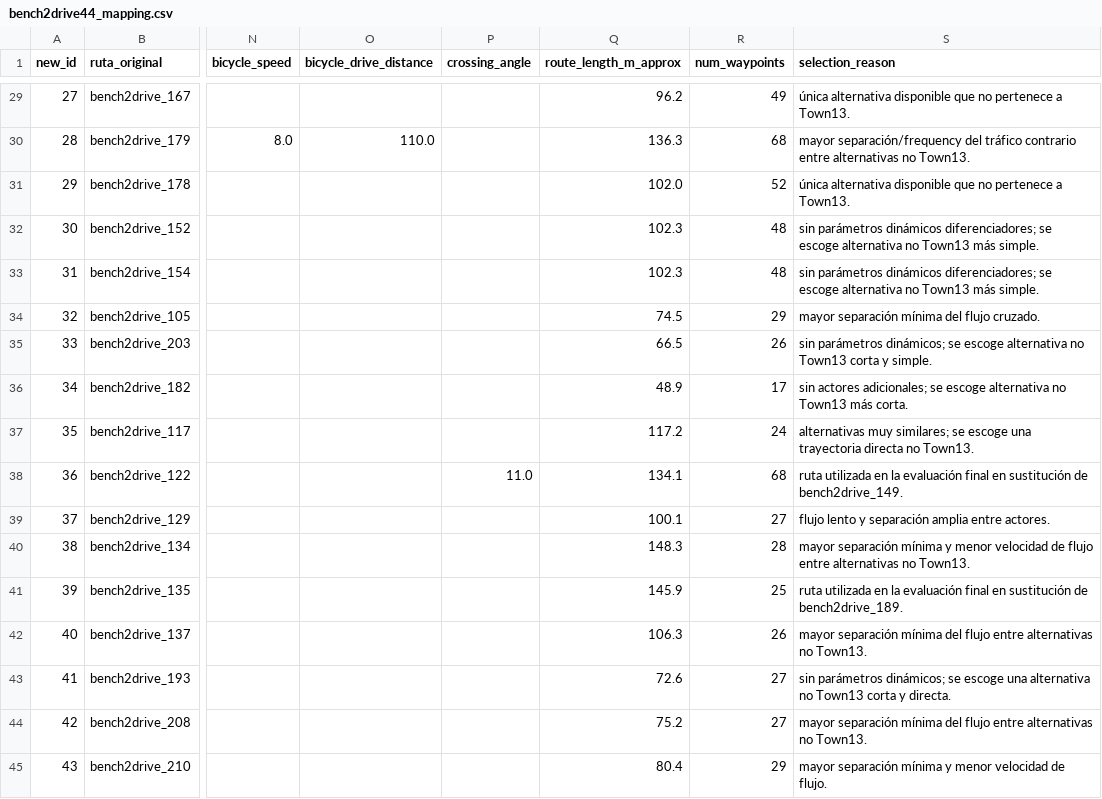
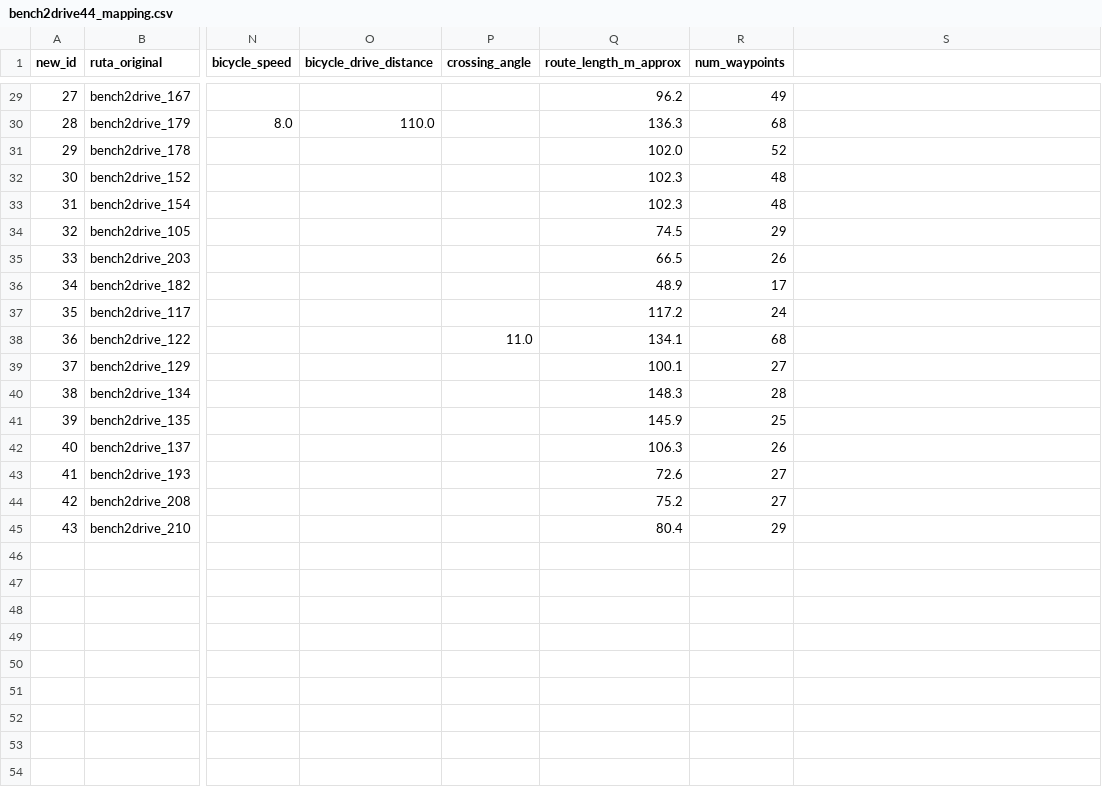
Before and after one commit to carolina-dediego/Urban-FSM-Decision-Making-Module, a CSV file: evaluation/routes/bench2drive44_mapping.csv, drawn as a sheet; only a part is shown, gaps mark what is left out; the diff covers the shown part only; the diff names each change by its address in the sheet, - before the commit and + after, or states it on an @@ line.

```diff
--- a/evaluation/routes/bench2drive44_mapping.csv
+++ b/evaluation/routes/bench2drive44_mapping.csv
-S1: selection_reason
+S1: (empty)
-S29: única alternativa disponible que no pertenece a Town13.
+S29: (empty)
-S30: mayor separación/frequency del tráfico contrario entre alternativas no Town13.
+S30: (empty)
-S31: única alternativa disponible que no pertenece a Town13.
+S31: (empty)
-S32:S33: sin parámetros dinámicos diferenciadores; se escoge alternativa no Town13 más simple.
+S32:S33: (empty)
-S34: mayor separación mínima del flujo cruzado.
+S34: (empty)
-S35: sin parámetros dinámicos; se escoge alternativa no Town13 corta y simple.
+S35: (empty)
-S36: sin actores adicionales; se escoge alternativa no Town13 más corta.
+S36: (empty)
-S37: alternativas muy similares; se escoge una trayectoria directa no Town13.
+S37: (empty)
-S38: ruta utilizada en la evaluación final en sustitución de bench2drive_149.
+S38: (empty)
-S39: flujo lento y separación amplia entre actores.
+S39: (empty)
-S40: mayor separación mínima y menor velocidad de flujo entre alternativas no Town13.
+S40: (empty)
-S41: ruta utilizada en la evaluación final en sustitución de bench2drive_189.
+S41: (empty)
-S42: mayor separación mínima del flujo entre alternativas no Town13.
+S42: (empty)
-S43: sin parámetros dinámicos; se escoge una alternativa no Town13 corta y directa.
+S43: (empty)
-S44: mayor separación mínima del flujo entre alternativas no Town13.
+S44: (empty)
-S45: mayor separación mínima y menor velocidad de flujo.
+S45: (empty)
```
Also changed, not shown: 27 edited cells elsewhere in this file.
